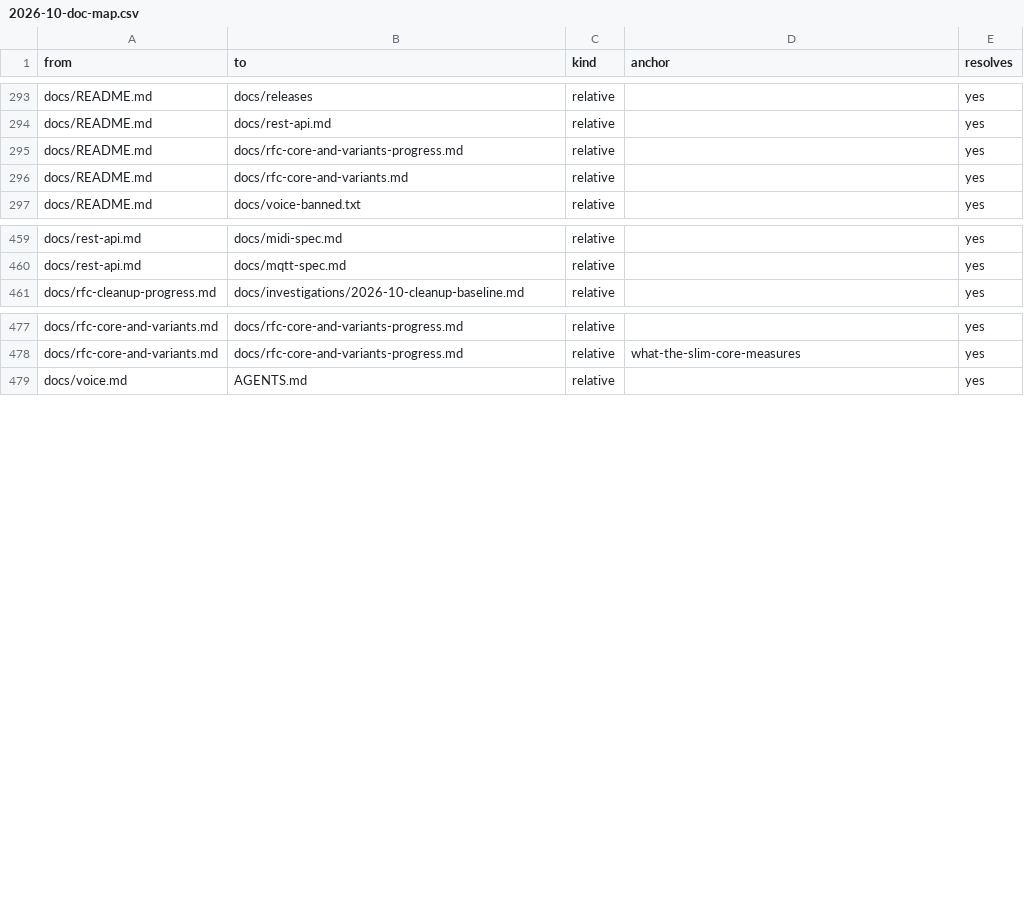
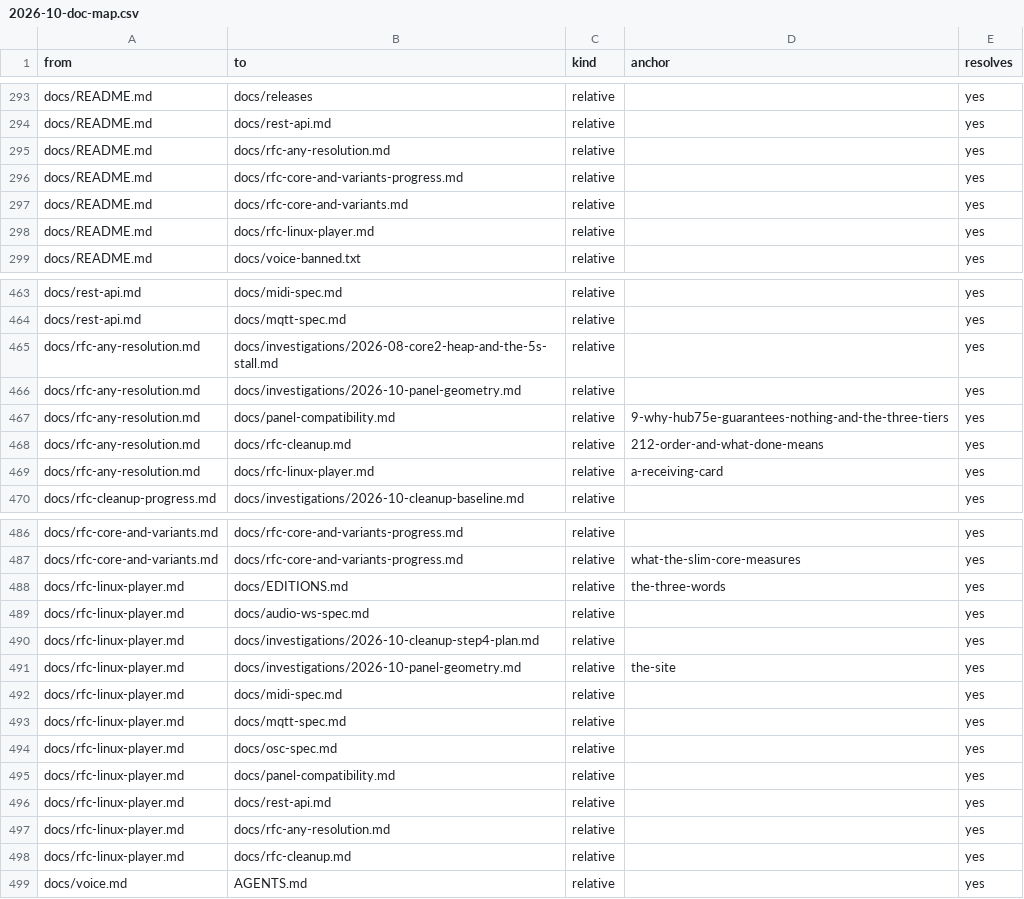
Before and after one commit to Patternflow-lab/Patternflow, a CSV file: docs/investigations/2026-10-doc-map.csv, drawn as a sheet; only a part is shown, gaps mark what is left out; the diff covers the shown part only; the diff names each change by its address in the sheet, - before the commit and + after, or states it on an @@ line.

```diff
--- a/docs/investigations/2026-10-doc-map.csv
+++ b/docs/investigations/2026-10-doc-map.csv
+row 295: docs/README.md | docs/rfc-any-resolution.md | relative |  | yes
+row 298: docs/README.md | docs/rfc-linux-player.md | relative |  | yes
+row 465: docs/rfc-any-resolution.md | docs/investigations/2026-08-core2-heap-and-the-5s-stall.md | relative |  | yes
+row 466: docs/rfc-any-resolution.md | docs/investigations/2026-10-panel-geometry.md | relative |  | yes
+row 467: docs/rfc-any-resolution.md | docs/panel-compatibility.md | relative | 9-why-hub75e-guarantees-nothing-and-the-three-tiers | yes
+row 468: docs/rfc-any-resolution.md | docs/rfc-cleanup.md | relative | 212-order-and-what-done-means | yes
+row 469: docs/rfc-any-resolution.md | docs/rfc-linux-player.md | relative | a-receiving-card | yes
+row 488: docs/rfc-linux-player.md | docs/EDITIONS.md | relative | the-three-words | yes
+row 489: docs/rfc-linux-player.md | docs/audio-ws-spec.md | relative |  | yes
+row 490: docs/rfc-linux-player.md | docs/investigations/2026-10-cleanup-step4-plan.md | relative |  | yes
+row 491: docs/rfc-linux-player.md | docs/investigations/2026-10-panel-geometry.md | relative | the-site | yes
+row 492: docs/rfc-linux-player.md | docs/midi-spec.md | relative |  | yes
+row 493: docs/rfc-linux-player.md | docs/mqtt-spec.md | relative |  | yes
+row 494: docs/rfc-linux-player.md | docs/osc-spec.md | relative |  | yes
+row 495: docs/rfc-linux-player.md | docs/panel-compatibility.md | relative |  | yes
+row 496: docs/rfc-linux-player.md | docs/rest-api.md | relative |  | yes
+row 497: docs/rfc-linux-player.md | docs/rfc-any-resolution.md | relative |  | yes
+row 498: docs/rfc-linux-player.md | docs/rfc-cleanup.md | relative |  | yes
```
Also changed, not shown: 2 added rows elsewhere in this file, 3 other files.
